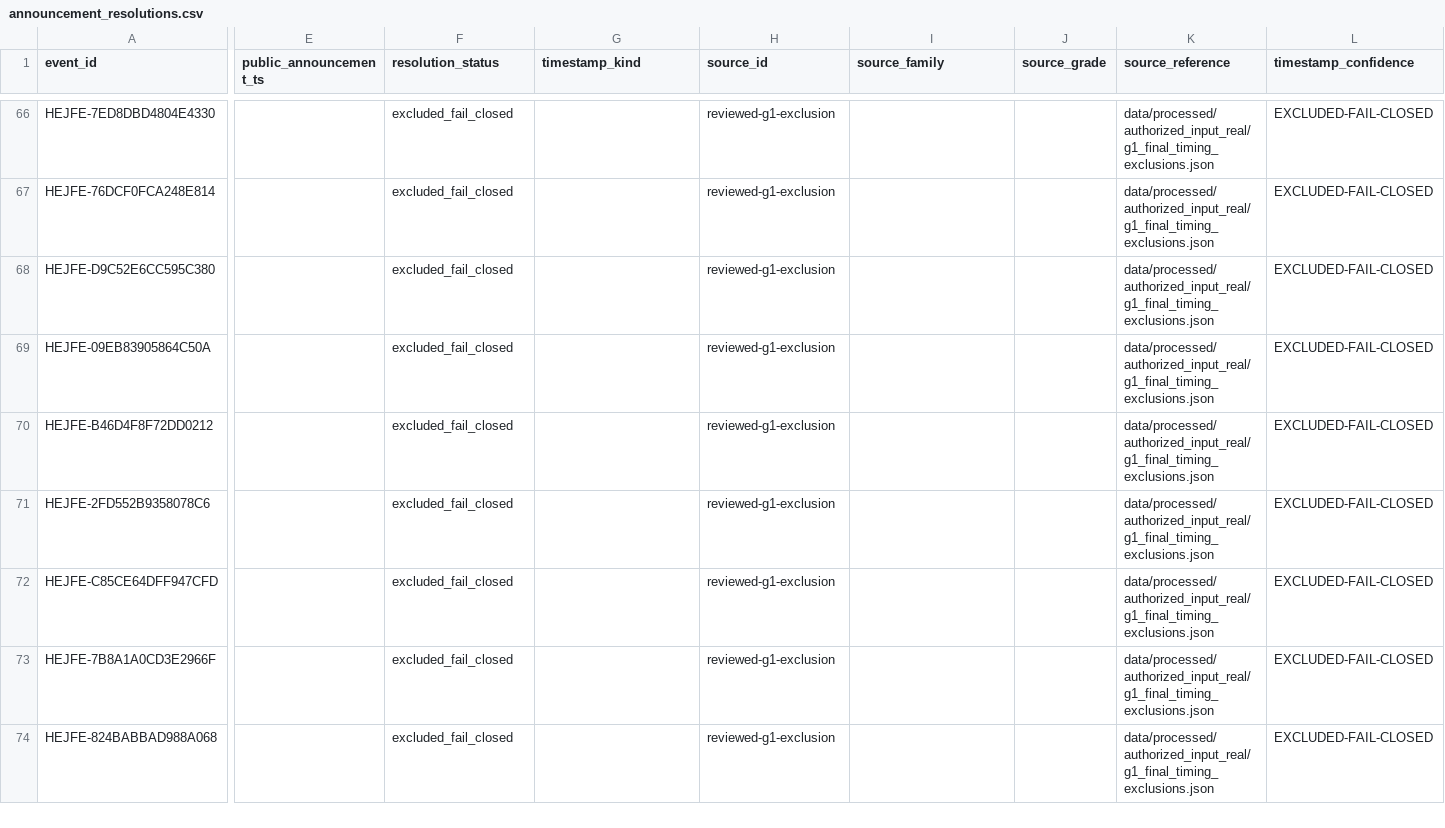
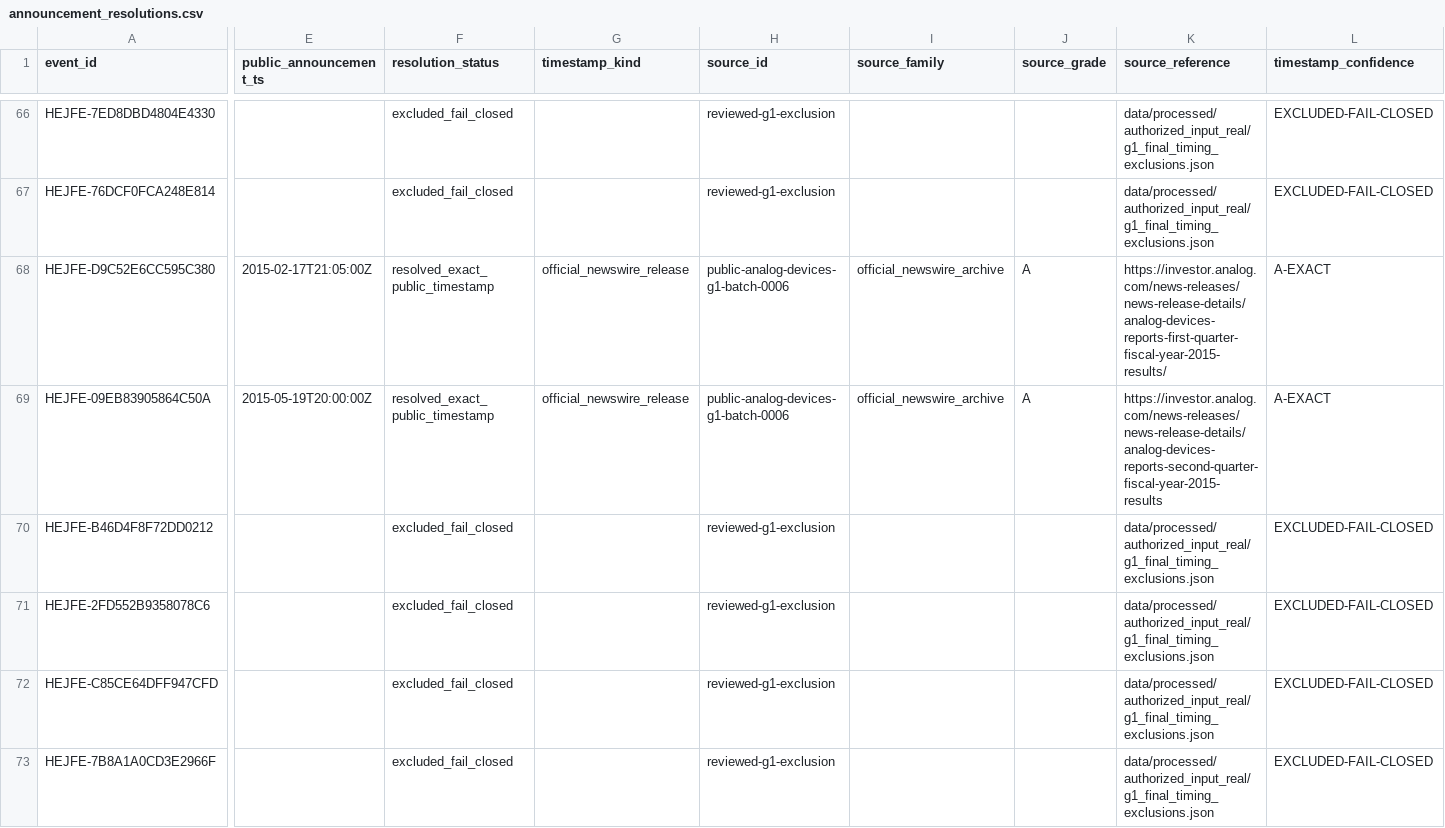
Before and after one commit to P00NSMASHER/trading-platform, a CSV file: data/processed/authorized_input_real/announcement_resolutions.csv, drawn as a sheet; only a part is shown, gaps mark what is left out; the shorter side is filled out with more unchanged rows; the diff covers the shown part only; the diff names each change by its address in the sheet, - before the commit and + after, or states it on an @@ line.

```diff
--- a/data/processed/authorized_input_real/announcement_resolutions.csv
+++ b/data/processed/authorized_input_real/announcement_resolutions.csv
-E68 (public_announcement_ts): (empty)
+E68 (public_announcement_ts): 2015-02-17T21:05:00Z
-F68:F69 (resolution_status): excluded_fail_closed
+F68:F69 (resolution_status): resolved_exact_public_timestamp
-G68:G69 (timestamp_kind): (empty)
+G68:G69 (timestamp_kind): official_newswire_release
-H68:H69 (source_id): reviewed-g1-exclusion
+H68:H69 (source_id): public-analog-devices-g1-batch-0006
-I68:I69 (source_family): (empty)
+I68:I69 (source_family): official_newswire_archive
-J68:J69 (source_grade): (empty)
+J68:J69 (source_grade): A
-K68 (source_reference): data/processed/authorized_input_real/g1_final_timing_exclusions.json
+K68 (source_reference): https://investor.analog.com/news-releases/news-release-details/analog-devices-reports-first-quarter-fiscal-year-2015-results/
-L68:L69 (timestamp_confidence): EXCLUDED-FAIL-CLOSED
+L68:L69 (timestamp_confidence): A-EXACT
-E69 (public_announcement_ts): (empty)
+E69 (public_announcement_ts): 2015-05-19T20:00:00Z
-K69 (source_reference): data/processed/authorized_input_real/g1_final_timing_exclusions.json
+K69 (source_reference): https://investor.analog.com/news-releases/news-release-details/analog-devices-reports-second-quarter-fiscal-year-2015-results
```
Also changed, not shown: 2 edited cells elsewhere in this file, data/processed/authorized_input_real/metadata_domain_quality.csv, data/processed/authorized_input_real/metadata_unresolved_gates.csv, 6 other files.
